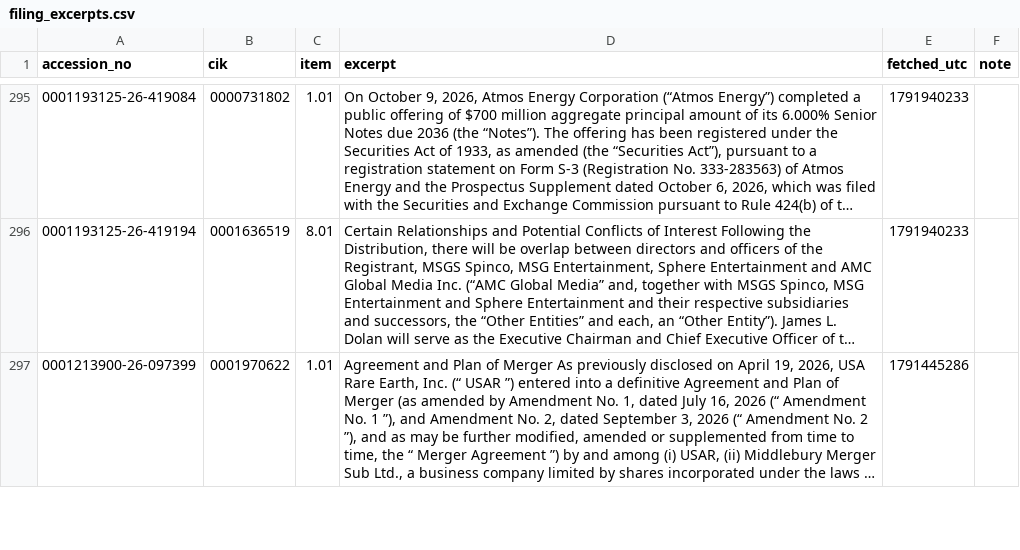
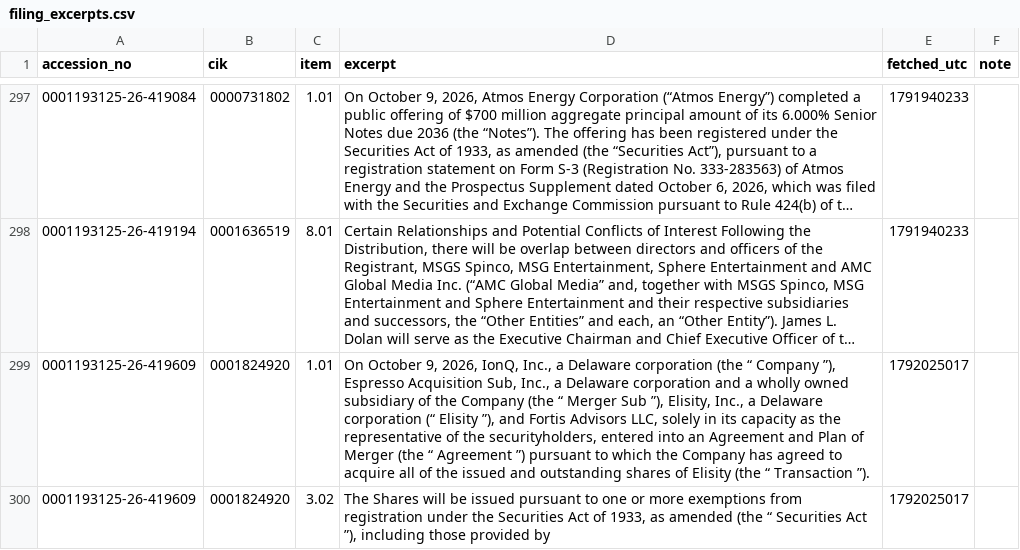
Before and after one commit to hegdeujwal/pre-announcement-footprints, a CSV file: live-log/filing_excerpts.csv, drawn as a sheet; only a part is shown, gaps mark what is left out; the shorter side is filled out with more unchanged rows; long unchanged cells end in …; the diff covers the shown part only; the diff names each change by its address in the sheet, - before the commit and + after, or states it on an @@ line.

Commit message:
chore(live): alert log 2026-10-15T00:43Z

```diff
--- a/live-log/filing_excerpts.csv
+++ b/live-log/filing_excerpts.csv
+row 299: 0001193125-26-419609 | 0001824920 | 1.01 | On October 9, 2026, IonQ, Inc., a Delaware corporation (the “ Company ”), Espresso Acquisition Sub, Inc., a Delaware corporation and a wholly owned subsidiary of the Company (the “ Merger Sub ”), Elisity, Inc., a Delaware corporation (“ Elisity ”), and Fortis Advisors LLC, solely in its capacity as the representative of the securityholders, entered into an Agreement and Plan of Merger (the “ Agreement ”) pursuant to which the Company has agreed to acquire all of the issued and outstanding shares of Elisity (the “ Transaction ”). | 1792025017
+row 300: 0001193125-26-419609 | 0001824920 | 3.02 | The Shares will be issued pursuant to one or more exemptions from registration under the Securities Act of 1933, as amended (the “ Securities Act ”), including those provided by | 1792025017
```
Also changed, not shown: 4 added rows elsewhere in this file, 3 other files.
